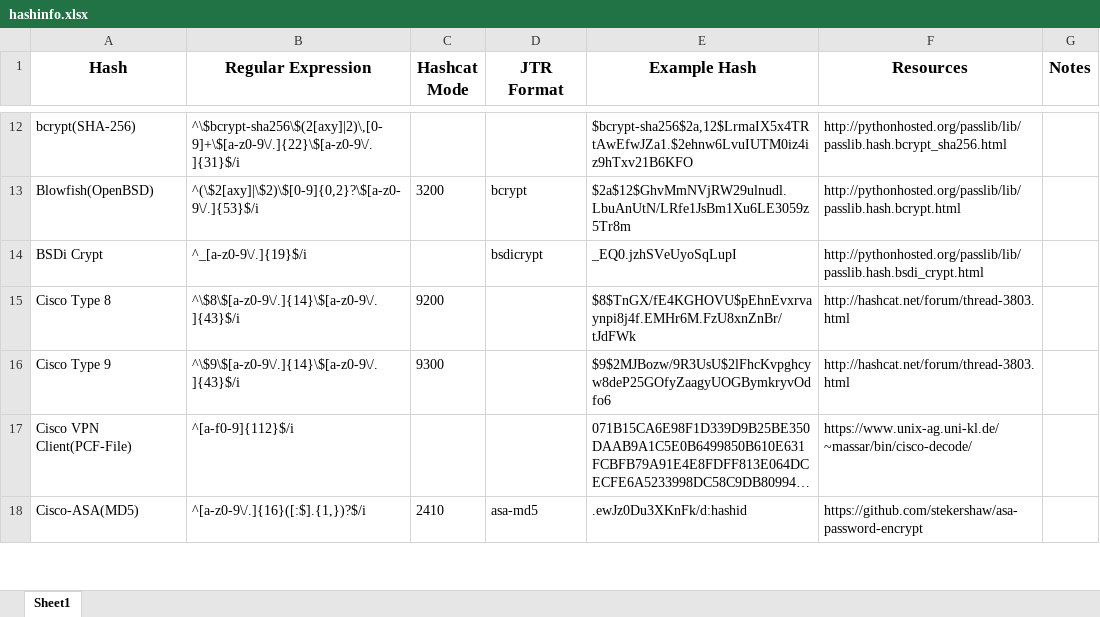
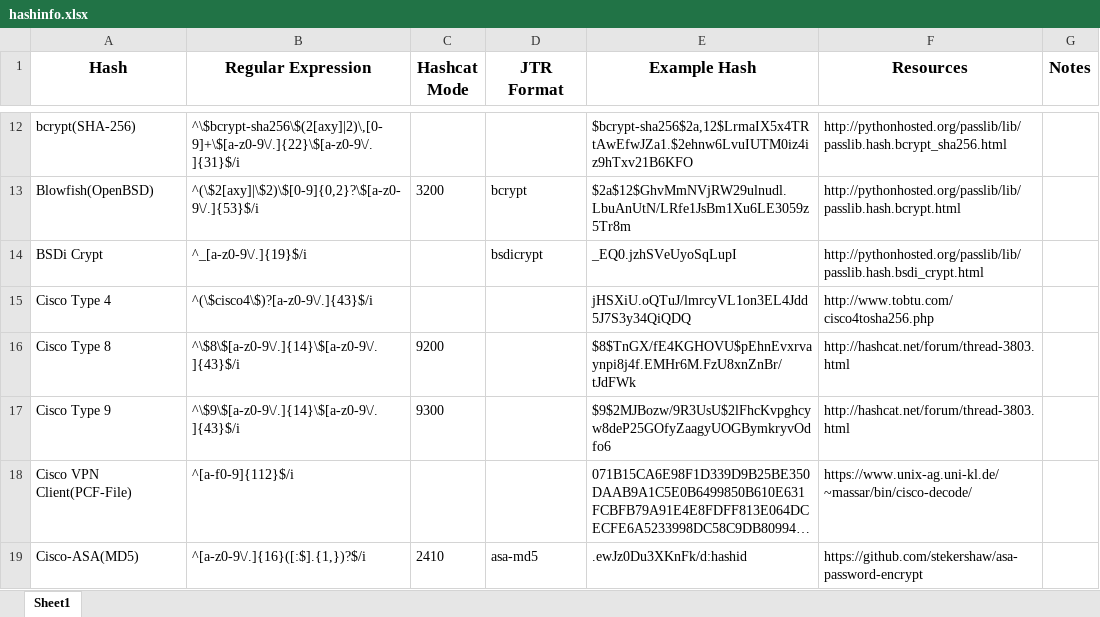
Before and after one commit to psypanda/hashID, an Excel workbook: doc/hashinfo.xlsx, sheet Sheet1, drawn as a sheet; only a part is shown, gaps mark what is left out; long unchanged cells end in …; values as stored, in another font and other column widths than the file's, no borders; the diff names each change by its address in the sheet, - before the commit and + after, or states it on an @@ line.

Commit message:
Add Cisco Type 4
Added Cisco Type 4

```diff
--- a/doc/hashinfo.xlsx (sheet Sheet1)
+++ b/doc/hashinfo.xlsx (sheet Sheet1)
+row 15: Cisco Type 4 | ^(\$cisco4\$)?[a-z0-9\/.]{43}$/i |  |  | jHSXiU.oQTuJ/lmrcyVL1on3EL4Jdd5J7S3y34QiQDQ | http://www.tobtu.com/cisco4tosha256.php
```
Also changed, not shown: 1 other file.
